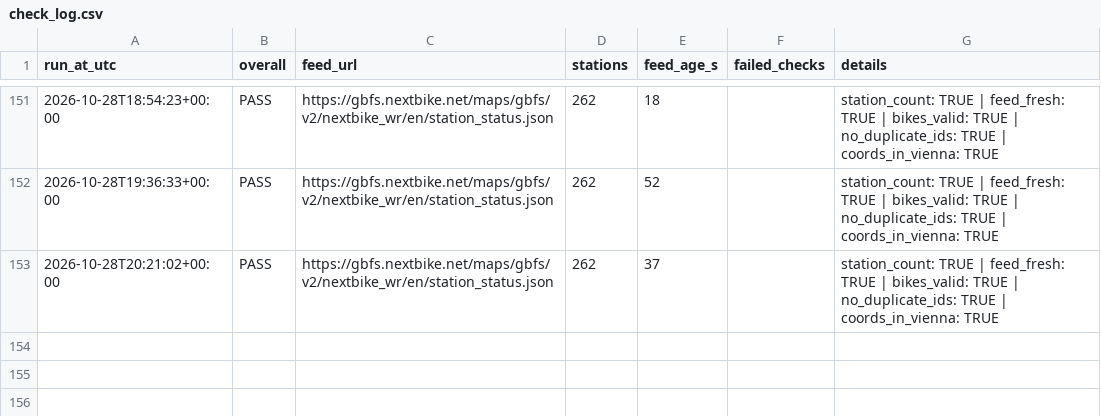
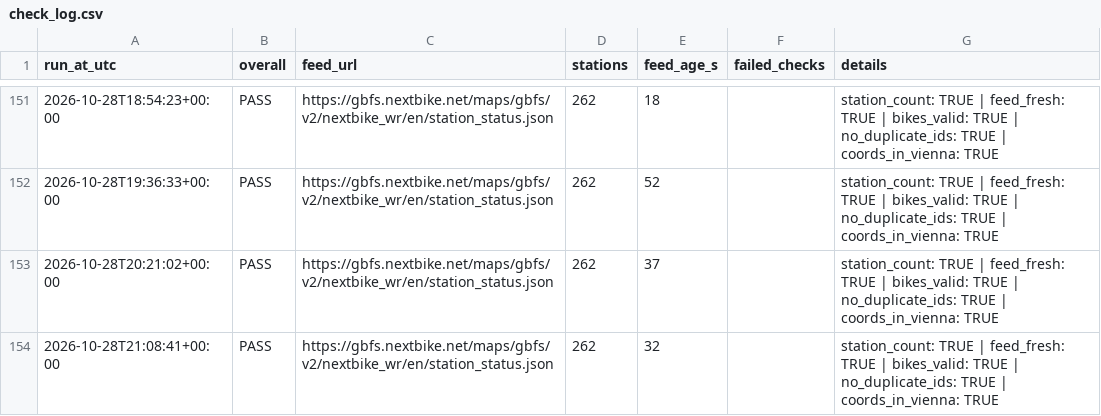
Before and after one commit to anitamor/vienna-nextbike-availability, a CSV file: data/check_log.csv, drawn as a sheet; only a part is shown, gaps mark what is left out; the diff names each change by its address in the sheet, - before the commit and + after, or states it on an @@ line.

```diff
--- a/data/check_log.csv
+++ b/data/check_log.csv
+row 154: 2026-10-28T21:08:41+00:00 | PASS | https://gbfs.nextbike.net/maps/gbfs/v2/nextbike_wr/en/station_status.json | 262 | 32 |  | station_count: TRUE | feed_fresh: TRUE | bikes_valid: TRUE | no_duplicate_ids: TRUE | coords_in_vienna: TRUE
```
Also changed, not shown: 1 other file.
